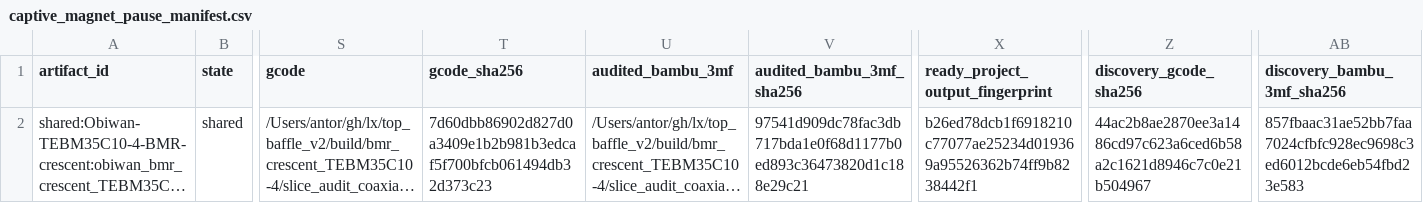
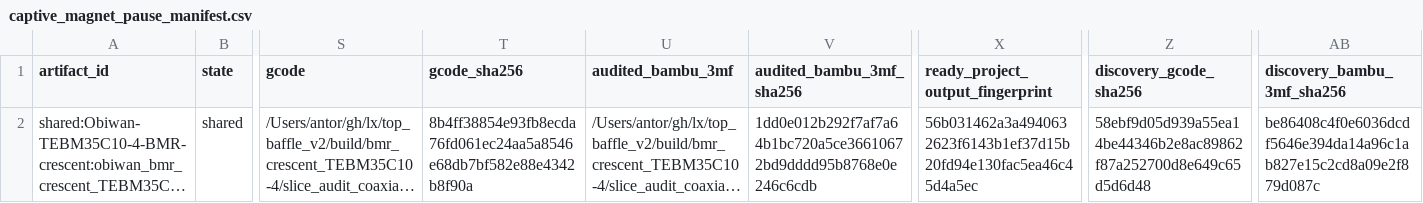
Before and after one commit to antorsae/lx, a CSV file: top_baffle_v2/build/bmr_crescent_TEBM35C10-4/slice_audit_coaxial/captive_magnet_pause_manifest.csv, drawn as a sheet; only a part is shown, gaps mark what is left out; long unchanged cells end in …; the diff names each change by its address in the sheet, - before the commit and + after, or states it on an @@ line.

Commit message:
Pin the outer wall at the captive-skin width on every lane
Arachne modulated the outer bead from 0.62 down to 0.52 mm wherever a
magnet pocket sat behind the surface, printing a visible ghost of every
station on the exterior. Switching to classic walls would hide it but
the fixed 0.62 mm bead spills 0.10 mm into the cavity from both skins,
closing the loading slot below the magnet diameter.

Pin outer_wall_line_width at 0.52 mm - the captive-skin width - on all
three slicing profiles instead (audited override plus requirement, with
the key whitelisted). The outer bead is now uniform across pocket and
clean regions on both nozzles, so the stations disappear from the
exterior while inner walls, the loading slot, and the pause flow stay
untouched. Toolpath probe on the high-flow vase silhouette: clean
layers exactly 0.520, pocket band worst case 0.544.

The width change also shifted Bambu's remaining-time cadence enough to
drop an M73 progress report inside the pause program on one wing; the
pause audit now skips M73 lines (display-only) while keeping the
park/pause/restore sequence exact, with a regression test pinning the
tolerance.

Re-sliced both lanes (56/56 each), rebuilt the vase and crescent
candidates and both PETG-GF structural plates, and republished both
shelves: 98 projects verified locked, read-only, embedded G-code,
uniform outer wall.

```diff
--- a/top_baffle_v2/build/bmr_crescent_TEBM35C10-4/slice_audit_coaxial/captive_magnet_pause_manifest.csv
+++ b/top_baffle_v2/build/bmr_crescent_TEBM35C10-4/slice_audit_coaxial/captive_magnet_pause_manifest.csv
-T2 (gcode_sha256): 7d60dbb86902d827d0a3409e1b2b981b3edcaf5f700bfcb061494db32d373c23
+T2 (gcode_sha256): 8b4ff38854e93fb8ecda76fd061ec24aa5a8546e68db7bf582e88e4342b8f90a
-V2 (audited_bambu_3mf_sha256): 97541d909dc78fac3db717bda1e0f68d1177b0ed893c36473820d1c188e29c21
+V2 (audited_bambu_3mf_sha256): 1dd0e012b292f7af7a64b1bc720a5ce36610672bd9dddd95b8768e0e246c6cdb
-X2 (ready_project_output_fingerprint): b26ed78dcb1f6918210c77077ae25234d019369a95526362b74ff9b8238442f1
+X2 (ready_project_output_fingerprint): 56b031462a3a4940632623f6143b1ef37d15b20fd94e130fac5ea46c45d4a5ec
-Z2 (discovery_gcode_sha256): 44ac2b8ae2870ee3a1486cd97c623a6ced6b58a2c1621d8946c7c0e21b504967
+Z2 (discovery_gcode_sha256): 58ebf9d05d939a55ea14be44346b2e8ac89862f87a252700d8e649c65d5d6d48
-AB2 (discovery_bambu_3mf_sha256): 857fbaac31ae52bb7faa7024cfbfc928ec9698c3ed6012bcde6eb54fbd23e583
+AB2 (discovery_bambu_3mf_sha256): be86408c4f0e6036dcdf5646e394da14a96c1ab827e15c2cd8a09e2f879d087c
```
Also changed, not shown: top_baffle_v2/build/bmr_crescent_TEBM35C10-4/slice_audit_opposed/captive_magnet_pause_manifest.csv, top_baffle_v2/review/captive_magnet_slice_audit/captive_magnet_pause_manifest.csv, 38 other files.
